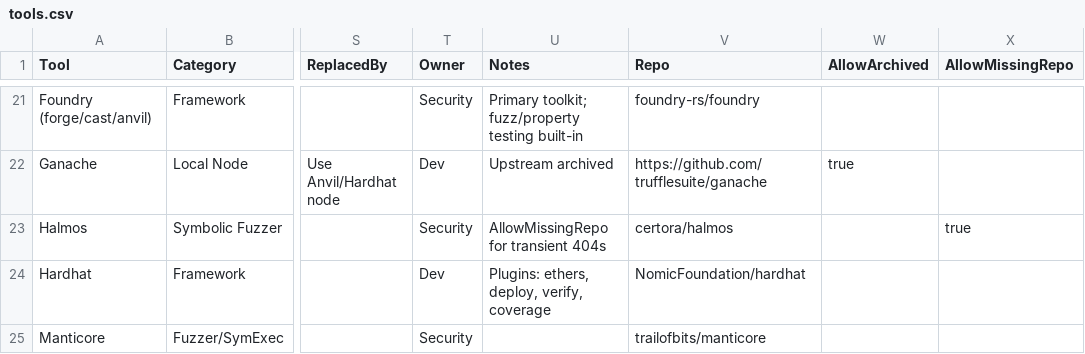
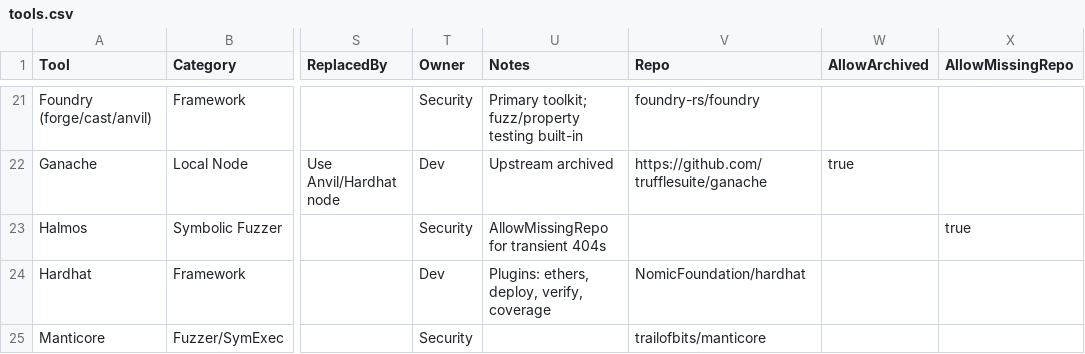
Before and after one commit to ArmorAudits/armor-selfie-echidna-harness, a CSV file: monitor/tools.csv, drawn as a sheet; only a part is shown, gaps mark what is left out; the diff names each change by its address in the sheet, - before the commit and + after, or states it on an @@ line.

Commit message:
policy: mark Halmos as private (no public repo) to avoid false quarantine; refresh alerts & TOOLS.md

```diff
--- a/monitor/tools.csv
+++ b/monitor/tools.csv
-V23 (Repo): certora/halmos
+V23 (Repo): (empty)
```
Also changed, not shown: 3 other files.
